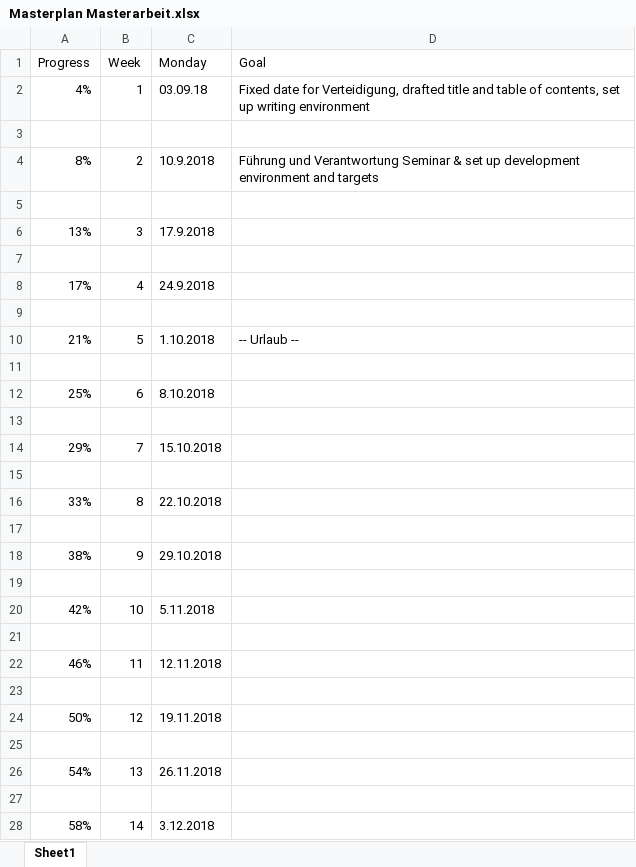
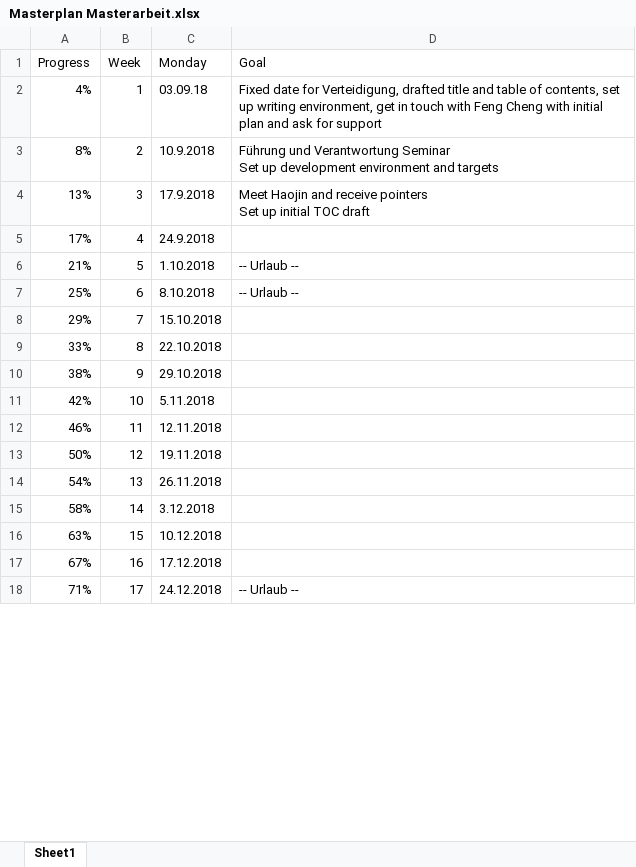
Before and after one commit to flxw/master-thesis, an Excel workbook: Masterplan Masterarbeit.xlsx, sheet Sheet1, drawn as a sheet; only a part is shown; the shorter side is filled out with more unchanged rows; values as stored, in another font and other column widths than the file's, no cell formats; removed rows and columns are numbered as before the commit, all else as after; ↵ is a line break in a cell; the diff covers the shown part only; the diff names each change by its address in the sheet, - before the commit and + after, or states it on an @@ line.

```diff
--- a/Masterplan Masterarbeit.xlsx (sheet Sheet1)
+++ b/Masterplan Masterarbeit.xlsx (sheet Sheet1)
-D2 (Goal): …up writing environment
+D2 (Goal): …up writing environment, get in touch with Feng Cheng with initial plan and ask for support
-row 3: (empty)
-D3 (Goal): …Verantwortung Seminar & set up development…
+D3 (Goal): …Verantwortung Seminar ↵ Set up development…
-row 5: (empty)
-D4 (Goal): (empty)
+D4 (Goal): Meet Haojin and receive pointers ↵ Set up initial TOC draft
-row 7: (empty)
-row 9: (empty)
-row 11: (empty)
-D7 (Goal): (empty)
+D7 (Goal): -- Urlaub --
-row 13: (empty)
-row 15: (empty)
-row 17: (empty)
-row 19: (empty)
-row 21: (empty)
-row 23: (empty)
-row 25: (empty)
-row 27: (empty)
```
Also changed, not shown: 10 removed rows and 7 edited cells elsewhere in this sheet, cell formats, formulas that keep their value, 4 other files.
